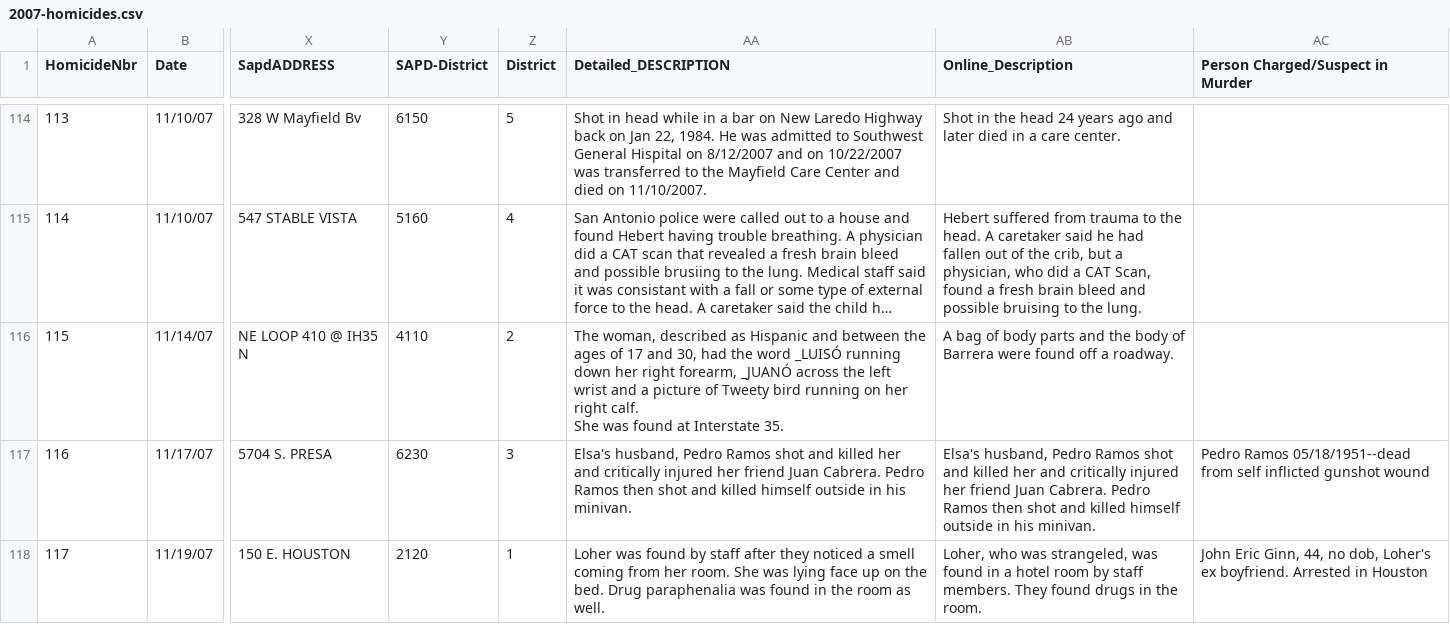
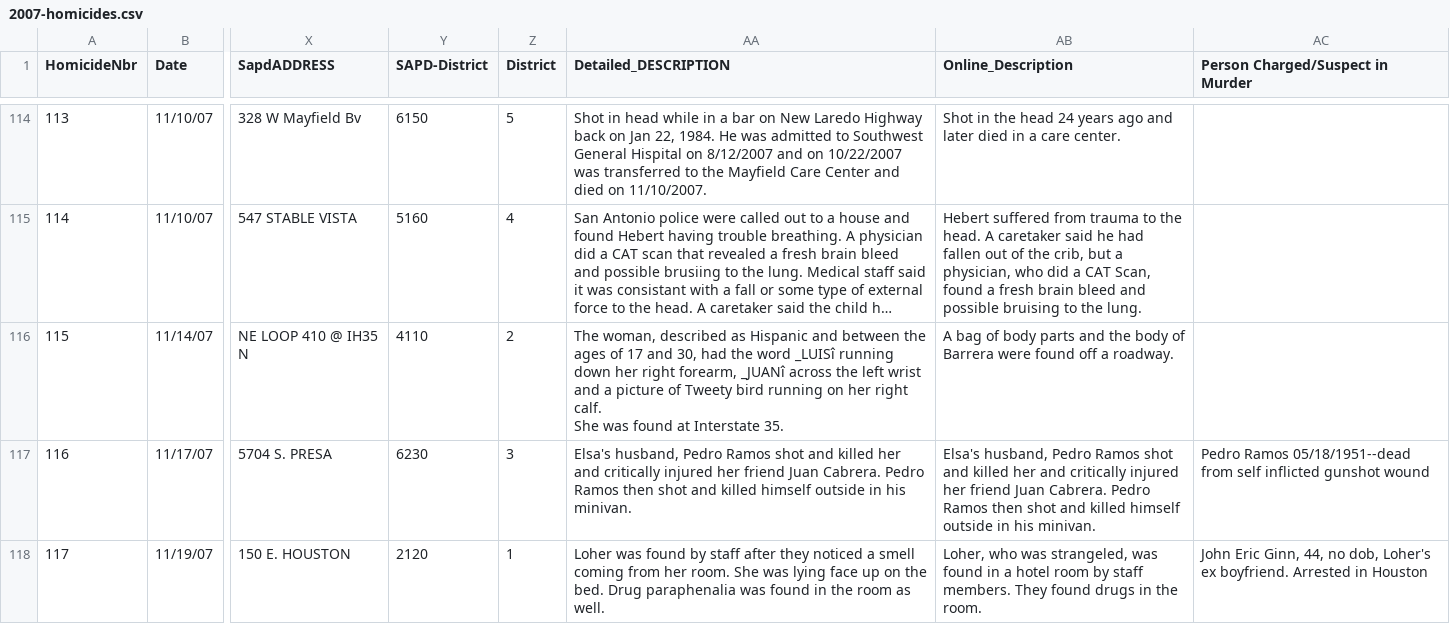
Before and after one commit to sa-express-news/homicides, a CSV file: static/2007-homicides.csv, drawn as a sheet; only a part is shown, gaps mark what is left out; long unchanged cells end in …; the diff names each change by its address in the sheet, - before the commit and + after, or states it on an @@ line.

```diff
--- a/static/2007-homicides.csv
+++ b/static/2007-homicides.csv
-AA116 (Detailed_DESCRIPTION): …the word _LUISÓ running down her right forearm, _JUANÓ across the…
+AA116 (Detailed_DESCRIPTION): …the word _LUISî running down her right forearm, _JUANî across the…
```
Also changed, not shown: 3 other files.
